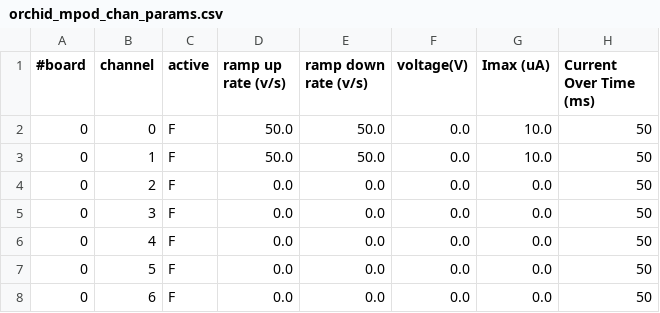
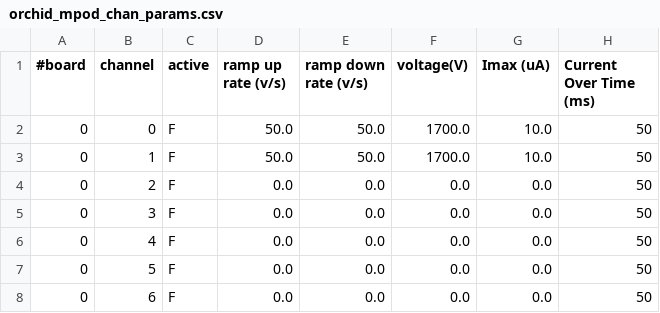
Before and after one commit to jmatta1/ORCHID, a CSV file: orchid_mpod_chan_params.csv, drawn as a sheet; only a part is shown.

```diff
--- a/orchid_mpod_chan_params.csv
+++ b/orchid_mpod_chan_params.csv
@@ -1,4 +1,4 @@
 #board, channel, active, ramp up rate (v/s), ramp down rate (v/s), voltage(V), Imax (uA), Current Over Time (ms)
-     0,       0,      F,               50.0,                 50.0,        0.0,      10.0,                     50
-     0,       1,      F,               50.0,                 50.0,        0.0,      10.0,                     50
+     0,       0,      F,               50.0,                 50.0,     1700.0,      10.0,                     50
+     0,       1,      F,               50.0,                 50.0,     1700.0,      10.0,                     50
      0,       2,      F,                0.0,                  0.0,        0.0,       0.0,                     50
```
Also changed, not shown: orchid_digi_chan_params.csv, 2 other files.
